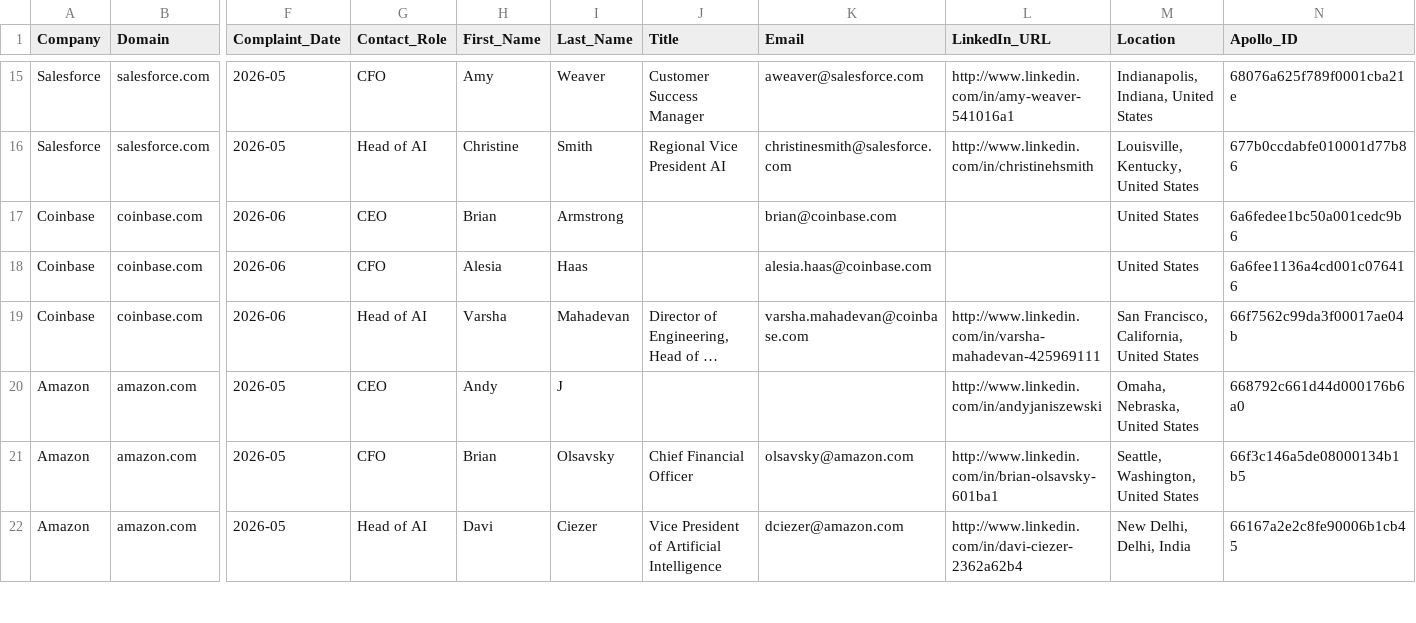
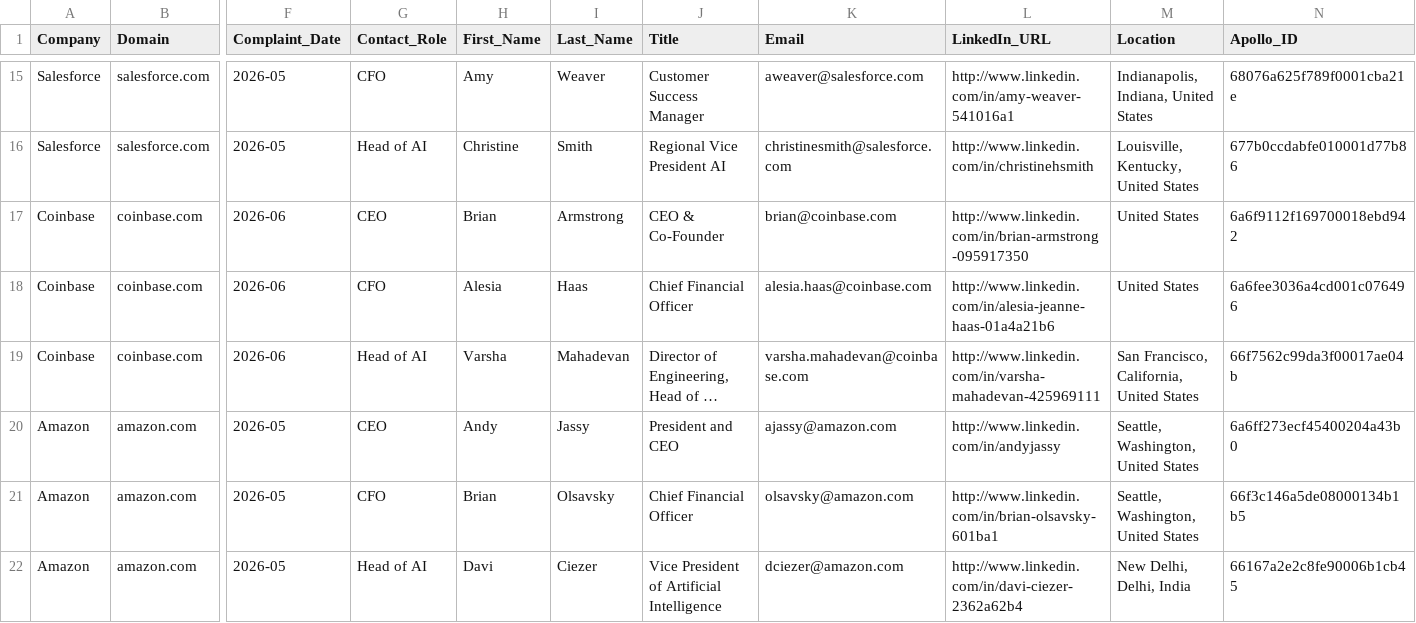
Before and after one commit to kwonseokhyun1-jpg/note, a CSV file: leads/ai-overspend-contacts.csv, drawn as a sheet; only a part is shown, gaps mark what is left out; long unchanged cells end in …; the diff covers the shown part only; the diff names each change by its address in the sheet, - before the commit and + after, or states it on an @@ line.

```diff
--- a/leads/ai-overspend-contacts.csv
+++ b/leads/ai-overspend-contacts.csv
-J17 (Title): (empty)
+J17 (Title): CEO & Co-Founder
-L17 (LinkedIn_URL): (empty)
+L17 (LinkedIn_URL): http://www.linkedin.com/in/brian-armstrong-095917350
-N17 (Apollo_ID): 6a6fedee1bc50a001cedc9b6
+N17 (Apollo_ID): 6a6f9112f169700018ebd942
-J18 (Title): (empty)
+J18 (Title): Chief Financial Officer
-L18 (LinkedIn_URL): (empty)
+L18 (LinkedIn_URL): http://www.linkedin.com/in/alesia-jeanne-haas-01a4a21b6
-N18 (Apollo_ID): 6a6fee1136a4cd001c076416
+N18 (Apollo_ID): 6a6fee3036a4cd001c076496
-I20 (Last_Name): J
+I20 (Last_Name): Jassy
-J20 (Title): (empty)
+J20 (Title): President and CEO
-K20 (Email): (empty)
+K20 (Email): ajassy@amazon.com
-L20 (LinkedIn_URL): http://www.linkedin.com/in/andyjaniszewski
+L20 (LinkedIn_URL): http://www.linkedin.com/in/andyjassy
-M20 (Location): Omaha, Nebraska, United States
+M20 (Location): Seattle, Washington, United States
-N20 (Apollo_ID): 668792c661d44d000176b6a0
+N20 (Apollo_ID): 6a6ff273ecf45400204a43b0
```
Also changed, not shown: 11 added rows and 11 edited cells elsewhere in this file, leads/ai-overspend-companies-raw.csv, 1 other file.
